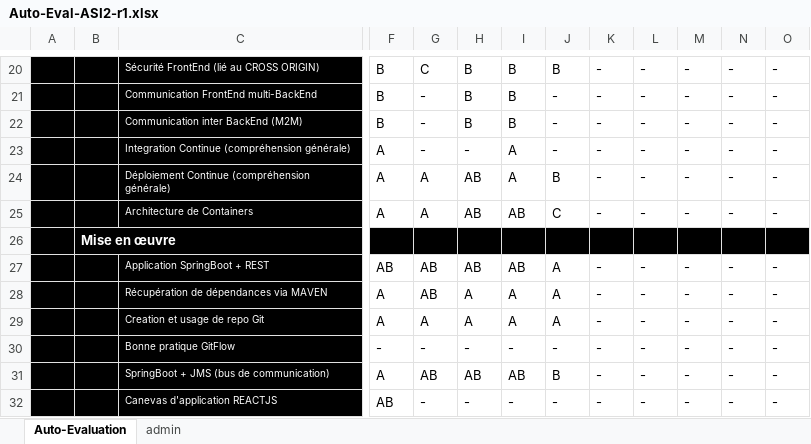
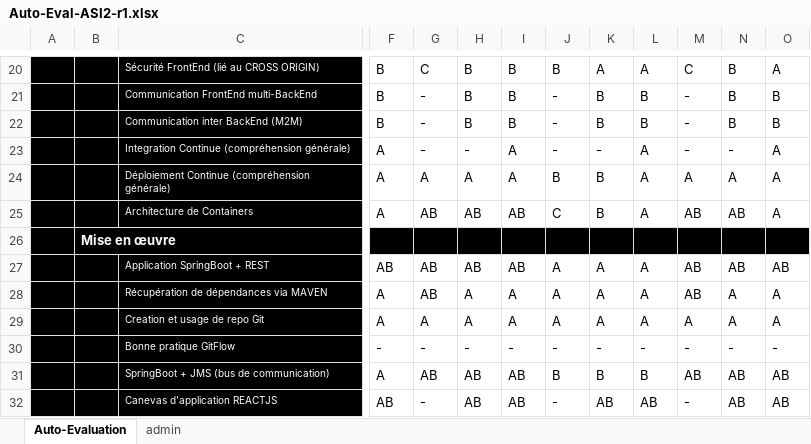
Before and after one commit to theoahga/asi-csbm-2, an Excel workbook: Auto-Eval-ASI2-r1.xlsx, sheet Auto-Evaluation, drawn as a sheet; only a part is shown, gaps mark what is left out; values as stored, in another font and other column widths than the file's, no borders; conditional formats not drawn; the diff covers the shown part only; the diff names each change by its address in the sheet, - before the commit and + after, or states it on an @@ line.

```diff
--- a/Auto-Eval-ASI2-r1.xlsx (sheet Auto-Evaluation)
+++ b/Auto-Eval-ASI2-r1.xlsx (sheet Auto-Evaluation)
-K20: -
+K20: A
-L20: -
+L20: A
-M20: -
+M20: C
-N20:N22: -
+N20:N22: B
-O20: -
+O20: A
-K21:K22: -
+K21:K22: B
-L21:L22: -
+L21:L22: B
-O21:O22: -
+O21:O22: B
-L23:L25: -
+L23:L25: A
-O23:O25: -
+O23:O25: A
-H24: AB
+H24: A
-K24:K25: -
+K24:K25: B
-M24: -
+M24: A
-N24: -
+N24: A
-G25: A
+G25: AB
-M25: -
+M25: AB
-N25: -
+N25: AB
-K27:K29: -
+K27:K29: A
-L27:L29: -
+L27:L29: A
-M27:M28: -
+M27:M28: AB
-N27: -
+N27: AB
-O27: -
+O27: AB
-N28:N29: -
+N28:N29: A
-O28:O29: -
+O28:O29: A
-M29: -
+M29: A
-K31: -
+K31: B
-L31: -
+L31: B
-M31: -
+M31: AB
-N31:N32: -
+N31:N32: AB
-O31:O32: -
+O31:O32: AB
-H32: -
+H32: AB
-I32: -
+I32: AB
-K32: -
+K32: AB
-L32: -
+L32: AB
```
Also changed, not shown: 111 edited cells elsewhere in this sheet, 1 other file.
